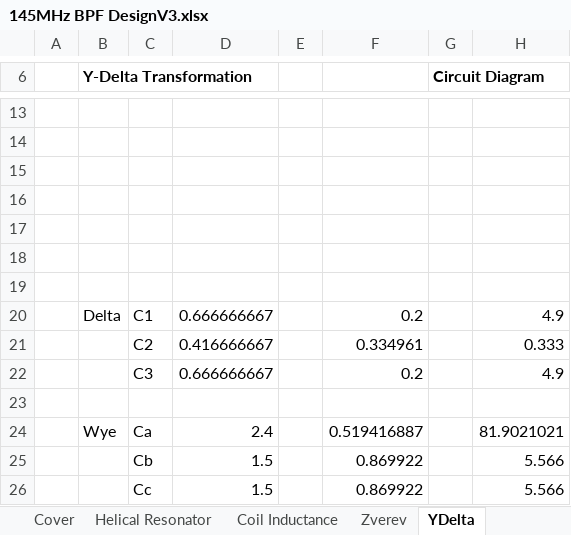
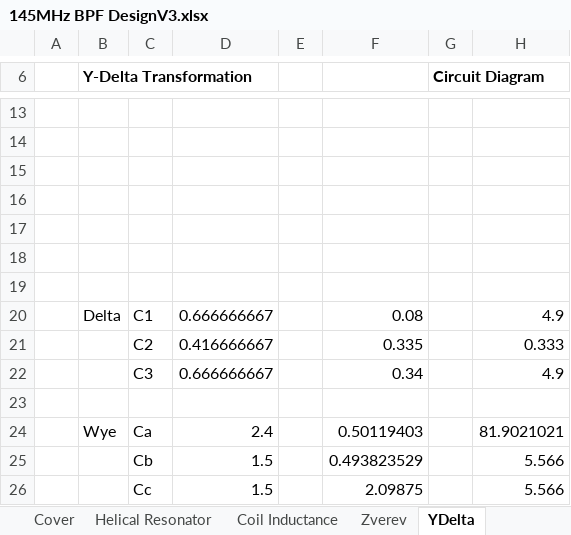
Before and after one commit to M0LTE/pi-transceiver, an Excel workbook: electronics/receiver/FilterDesign/145MHz BPF DesignV3.xlsx, sheet YDelta, drawn as a sheet; only a part is shown, gaps mark what is left out; values as stored, in another font and other column widths than the file's, no borders; charts and pictures not drawn; the diff names each change by its address in the sheet, - before the commit and + after, or states it on an @@ line.

Commit message:
Various changes to Filter Design

```diff
--- a/electronics/receiver/FilterDesign/145MHz BPF DesignV3.xlsx (sheet YDelta)
+++ b/electronics/receiver/FilterDesign/145MHz BPF DesignV3.xlsx (sheet YDelta)
-F20: 0.2
+F20: 0.08
-F21: 0.334961
+F21: 0.335
-F22: 0.2
+F22: 0.34
-F24: 0.519416887
+F24: 0.50119403
-F25: 0.869922
+F25: 0.493823529
-F26: 0.869922
+F26: 2.09875
```
Also changed, not shown: 24 other files.
